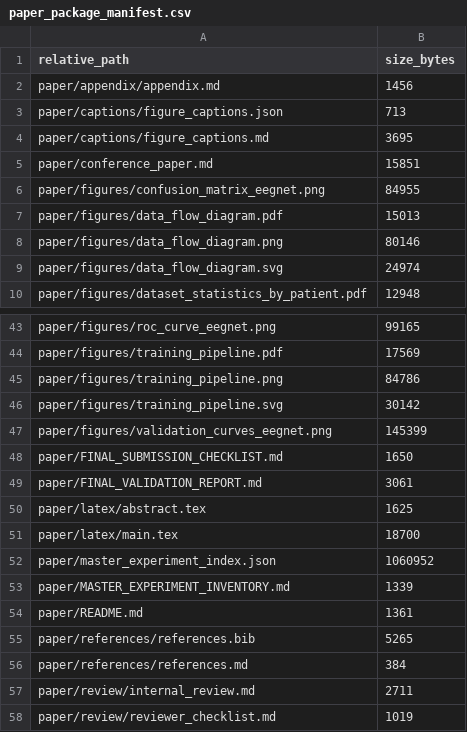
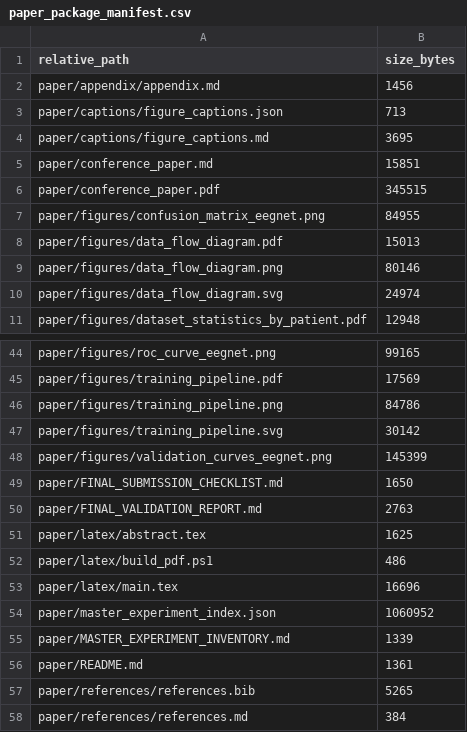
Before and after one commit to Anishreddy-gith/Multi-Channel-Epileptic-Seizure-Prediction, a CSV file: paper/tables/paper_package_manifest.csv, drawn as a sheet; only a part is shown, gaps mark what is left out; the shorter side is filled out with more unchanged rows.

Commit message:
Refine final publication repository
Clean the repository for final presentation by consolidating the four demo notebooks into one complete walkthrough notebook, adding notebook setup documentation, tracking the final conference PDF and LaTeX build script, refreshing package inventories, improving README clarity, tightening IEEE paper formatting, and ignoring LaTeX build intermediates. Remove obsolete split demo notebooks and avoid tracking generated data, checkpoints, logs, or LaTeX temporary files.

```diff
--- a/paper/tables/paper_package_manifest.csv
+++ b/paper/tables/paper_package_manifest.csv
@@ -5,2 +5,3 @@ paper/captions/figure_captions.md,3695
 paper/conference_paper.md,15851
+paper/conference_paper.pdf,345515
 paper/figures/confusion_matrix_eegnet.png,84955
@@ -48,5 +49,6 @@ paper/figures/validation_curves_eegnet.png,145399
 paper/FINAL_SUBMISSION_CHECKLIST.md,1650
-paper/FINAL_VALIDATION_REPORT.md,3061
+paper/FINAL_VALIDATION_REPORT.md,2763
 paper/latex/abstract.tex,1625
-paper/latex/main.tex,18700
+paper/latex/build_pdf.ps1,486
+paper/latex/main.tex,16696
 paper/master_experiment_index.json,1060952
```
Also changed, not shown: 19 other files.
